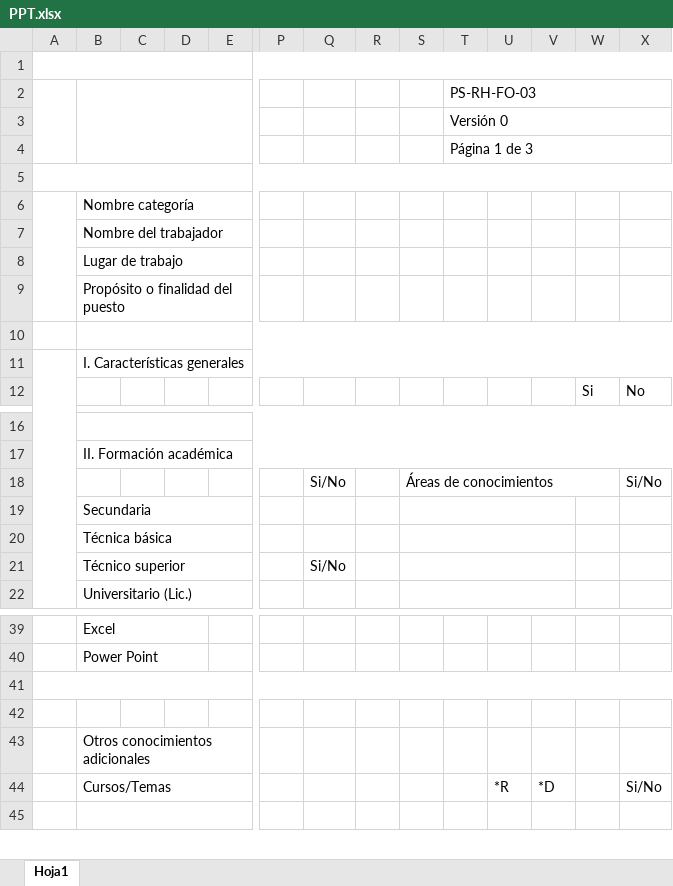
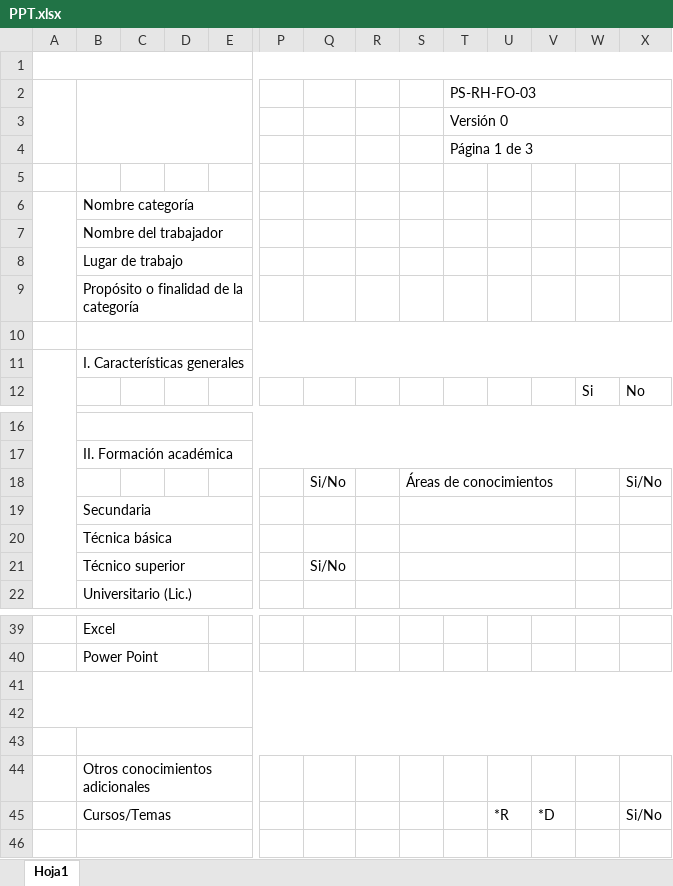
Before and after one commit to garicano25/RES, an Excel workbook: storage/app/excelBlanco/PPT.xlsx, sheet Hoja1, drawn as a sheet; only a part is shown, gaps mark what is left out; values as stored, in another font and other column widths than the file's, no cell formats; charts and pictures not drawn; removed rows and columns are numbered as before the commit, all else as after; rows hold the shown columns only; the diff covers the shown part only; the diff names each change by its address in the sheet, - before the commit and + after, or states it on an @@ line.

```diff
--- a/storage/app/excelBlanco/PPT.xlsx (sheet Hoja1)
+++ b/storage/app/excelBlanco/PPT.xlsx (sheet Hoja1)
-A5:X5 merged
-B9: Propósito o finalidad del puesto
+B9: Propósito o finalidad de la categoría
-S18:W18 merged
+S18:V18 merged
-A41:X41 merged
+A41:X42 merged
+row 43: (empty)
```
Also changed, not shown: 2 added rows, 5 removed rows, 1 moved row and merged cells elsewhere in this sheet, cell formats, charts or pictures, storage/app/excelBlanco/DPT.xlsx, 5 other files.
